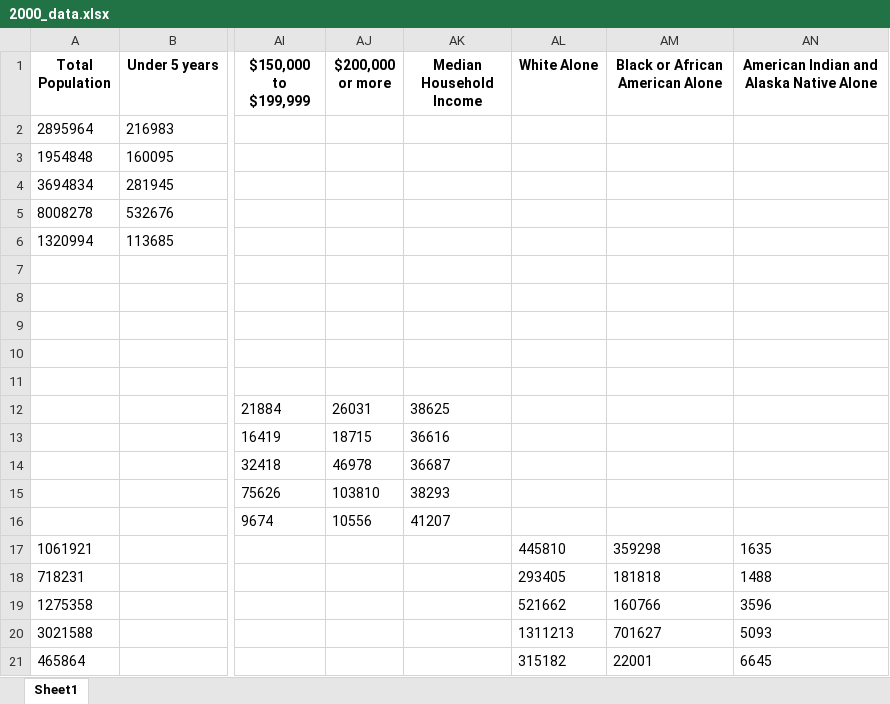
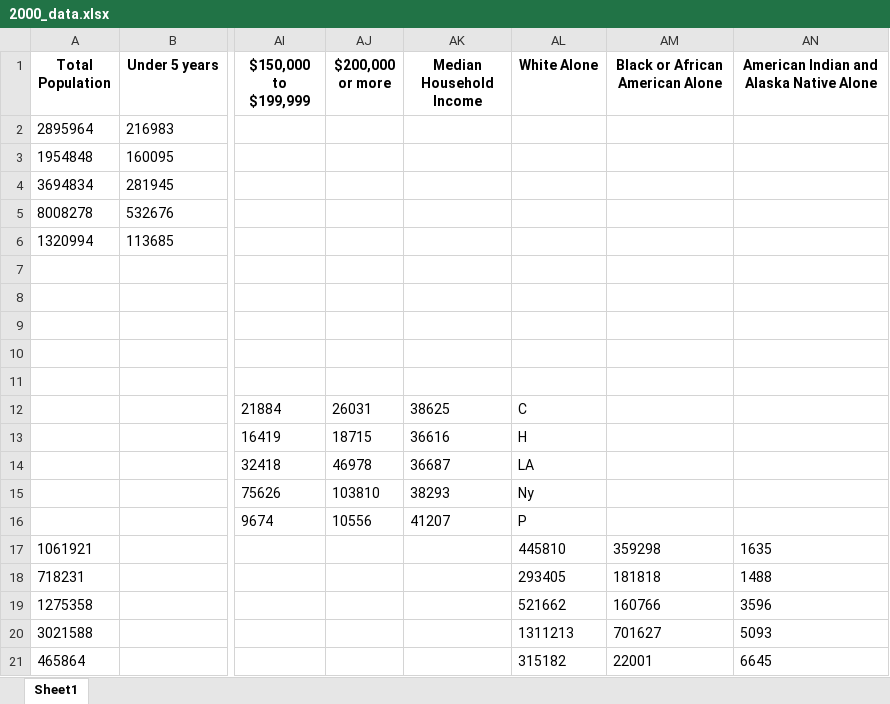
Before and after one commit to katelync12/HomeCast, an Excel workbook: 2000_data.xlsx, sheet Sheet1, drawn as a sheet; only a part is shown, gaps mark what is left out; values as stored, in another font and other column widths than the file's, no borders; the diff names each change by its address in the sheet, - before the commit and + after, or states it on an @@ line.

```diff
--- a/2000_data.xlsx (sheet Sheet1)
+++ b/2000_data.xlsx (sheet Sheet1)
-AL12 (White Alone): (empty)
+AL12 (White Alone): C
-AL13 (White Alone): (empty)
+AL13 (White Alone): H
-AL14 (White Alone): (empty)
+AL14 (White Alone): LA
-AL15 (White Alone): (empty)
+AL15 (White Alone): Ny
-AL16 (White Alone): (empty)
+AL16 (White Alone): P
```
Also changed, not shown: Book1.xlsx, age_data.xlsx, 7 other files.
